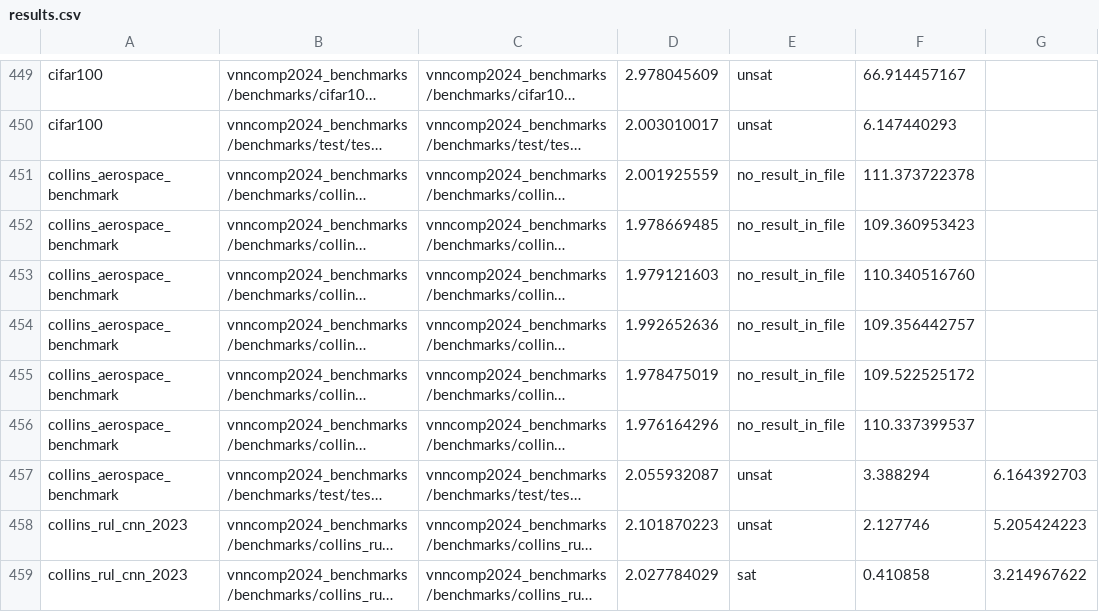
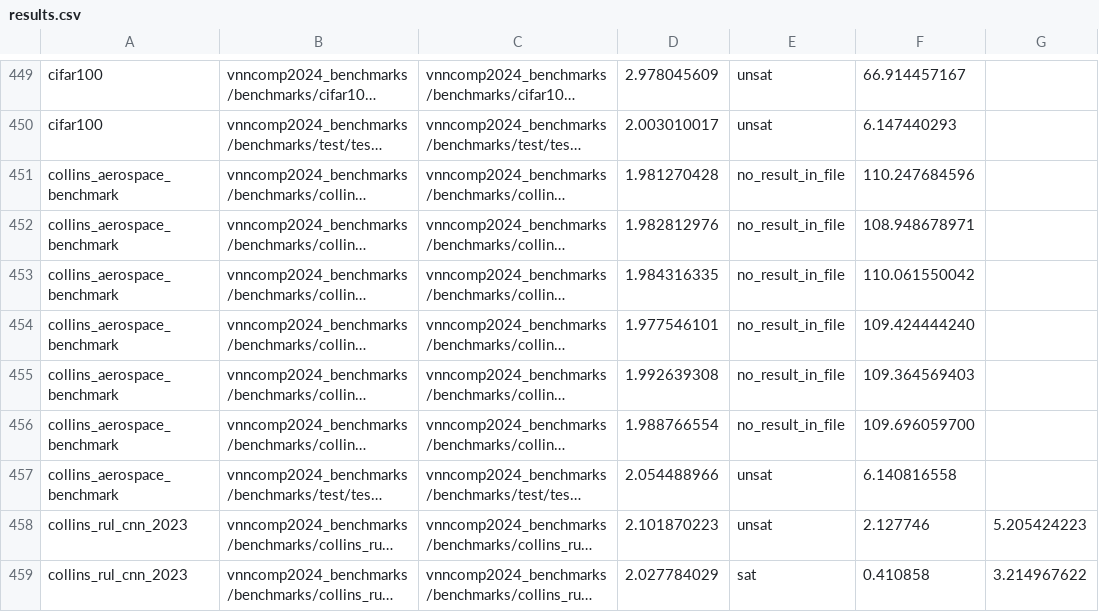
Before and after one commit to ChristopherBrix/vnncomp2024_results, a CSV file: neuralsat/results.csv, drawn as a sheet; only a part is shown, gaps mark what is left out; long unchanged cells end in …; the diff names each change by its address in the sheet, - before the commit and + after, or states it on an @@ line.

Commit message:
Added results for neuralsat on 2024_collins_aerospace_benchmark

```diff
--- a/neuralsat/results.csv
+++ b/neuralsat/results.csv
-D451: 2.001925559
+D451: 1.981270428
-F451: 111.373722378
+F451: 110.247684596
-D452: 1.978669485
+D452: 1.982812976
-F452: 109.360953423
+F452: 108.948678971
-D453: 1.979121603
+D453: 1.984316335
-F453: 110.340516760
+F453: 110.061550042
-D454: 1.992652636
+D454: 1.977546101
-F454: 109.356442757
+F454: 109.424444240
-D455: 1.978475019
+D455: 1.992639308
-F455: 109.522525172
+F455: 109.364569403
-D456: 1.976164296
+D456: 1.988766554
-F456: 110.337399537
+F456: 109.696059700
-D457: 2.055932087
+D457: 2.054488966
-F457: 3.388294
+F457: 6.140816558
-G457: 6.164392703
+G457: (empty)
```
Also changed, not shown: neuralsat/2024_collins_aerospace_benchmark/results.csv.
